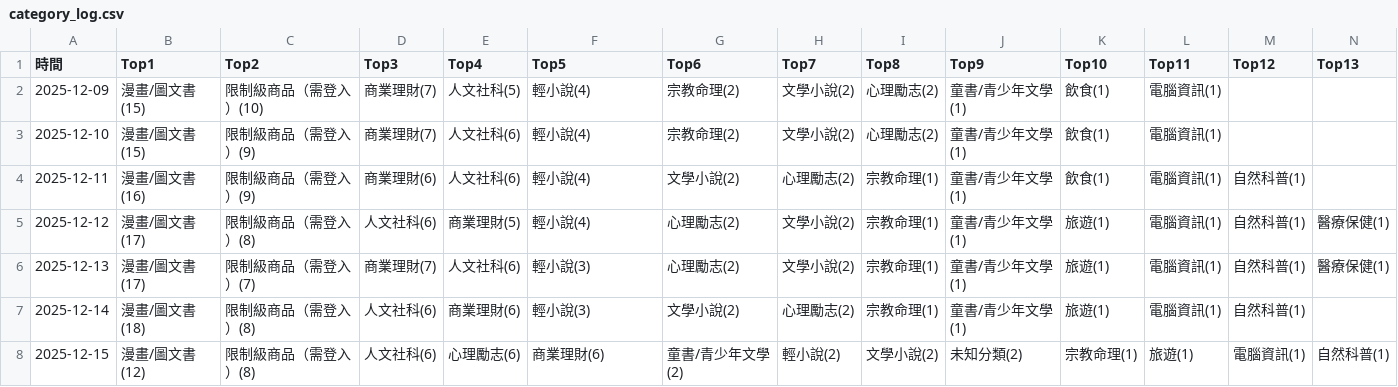
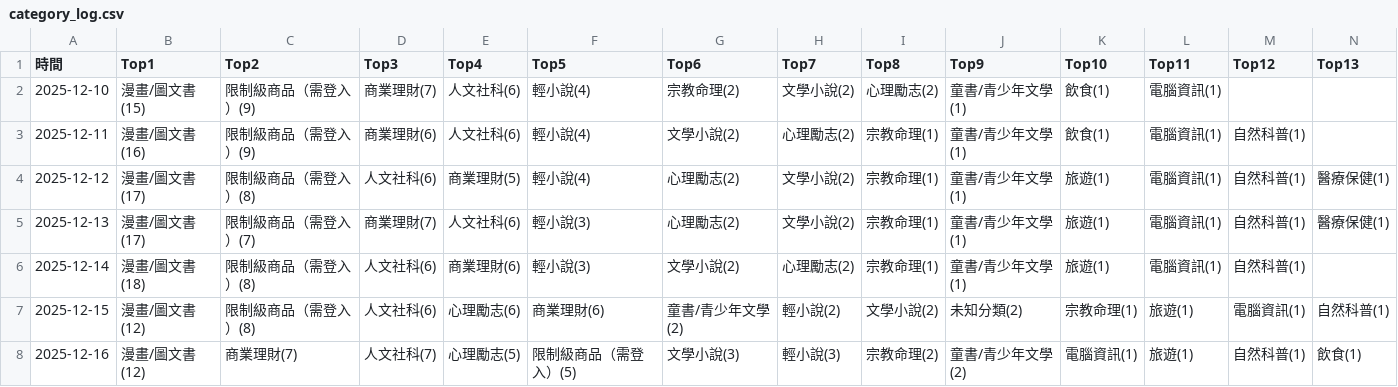
Before and after one commit to allenwhitewho/open_platform_final_project, a CSV file: category_log.csv, drawn as a sheet; only a part is shown; removed rows and columns are numbered as before the commit, all else as after; rows hold the shown columns only; the diff names each change by its address in the sheet, - before the commit and + after, or states it on an @@ line.

```diff
--- a/category_log.csv
+++ b/category_log.csv
-row 2: 2025-12-09 | 漫畫/圖文書(15) | 限制級商品（需登入）(10) | 商業理財(7) | 人文社科(5) | 輕小說(4) | 宗教命理(2) | 文學小說(2) | 心理勵志(2) | 童書/青少年文學(1) | 飲食(1) | 電腦資訊(1)
+row 8: 2025-12-16 | 漫畫/圖文書(12) | 商業理財(7) | 人文社科(7) | 心理勵志(5) | 限制級商品（需登入）(5) | 文學小說(3) | 輕小說(3) | 宗教命理(2) | 童書/青少年文學(2) | 電腦資訊(1) | 旅遊(1) | 自然科普(1) | 飲食(1)
```
Also changed, not shown: history.csv, static.csv, 6 other files.
